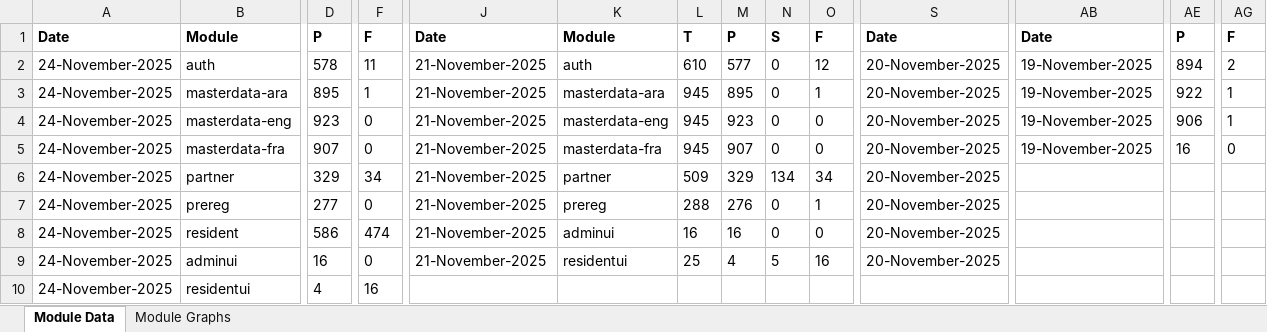
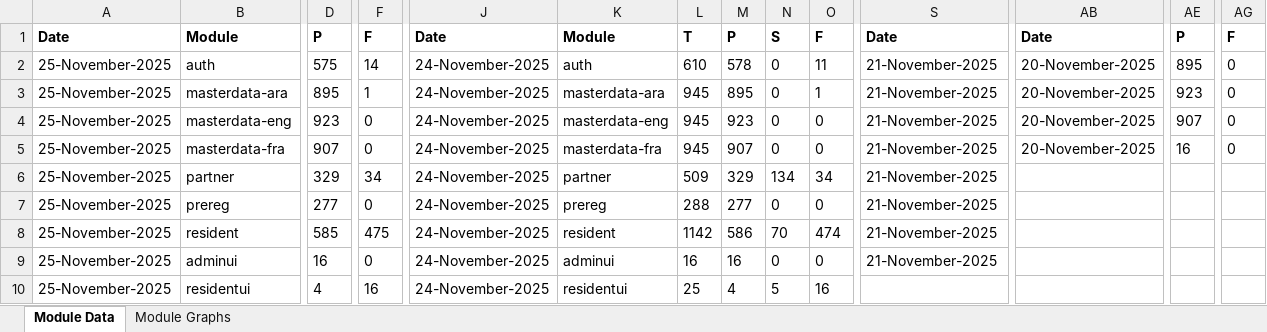
Before and after one commit to mosip/test-management, an Excel workbook: minio-report-tracker/xlxs/qa-base.xlsx, sheet Module Data, drawn as a sheet; only a part is shown, gaps mark what is left out; values as stored, in another font and other column widths than the file's, no borders; the diff covers the shown part only; the diff names each change by its address in the sheet, - before the commit and + after, or states it on an @@ line.

```diff
--- a/minio-report-tracker/xlxs/qa-base.xlsx (sheet Module Data)
+++ b/minio-report-tracker/xlxs/qa-base.xlsx (sheet Module Data)
-A2:A10: 24-November-2025
+A2:A10: 25-November-2025
-D2: 578
+D2: 575
-F2: 11
+F2: 14
-J2:J9: 21-November-2025
+J2:J9: 24-November-2025
-M2: 577
+M2: 578
-O2: 12
+O2: 11
-S2:S9: 20-November-2025
+S2:S9: 21-November-2025
-AB2:AB5: 19-November-2025
+AB2:AB5: 20-November-2025
-AE2: 894
+AE2: 895
-AG2: 2
+AG2: 0
-AE3: 922
+AE3: 923
-AG3:AG4: 1
+AG3:AG4: 0
-AE4: 906
+AE4: 907
-M7: 276
+M7: 277
-O7: 1
+O7: 0
-D8: 586
+D8: 585
-F8: 474
+F8: 475
-K8: adminui
+K8: resident
-L8: 16
+L8: 1142
-M8: 16
+M8: 586
-N8: 0
+N8: 70
-O8: 0
+O8: 474
-K9: residentui
+K9: adminui
-L9: 25
+L9: 16
-M9: 4
+M9: 16
-N9: 5
+N9: 0
-O9: 16
+O9: 0
-J10: (empty)
+J10: 24-November-2025
-K10: (empty)
+K10: residentui
-L10: (empty)
+L10: 25
-M10: (empty)
+M10: 4
-N10: (empty)
+N10: 5
-O10: (empty)
+O10: 16
```
Also changed, not shown: 6 edited cells elsewhere in this sheet, charts or pictures, minio-report-tracker/xlxs/cellbox21.xlsx, minio-report-tracker/xlxs/collab.xlsx, 9 other files.
